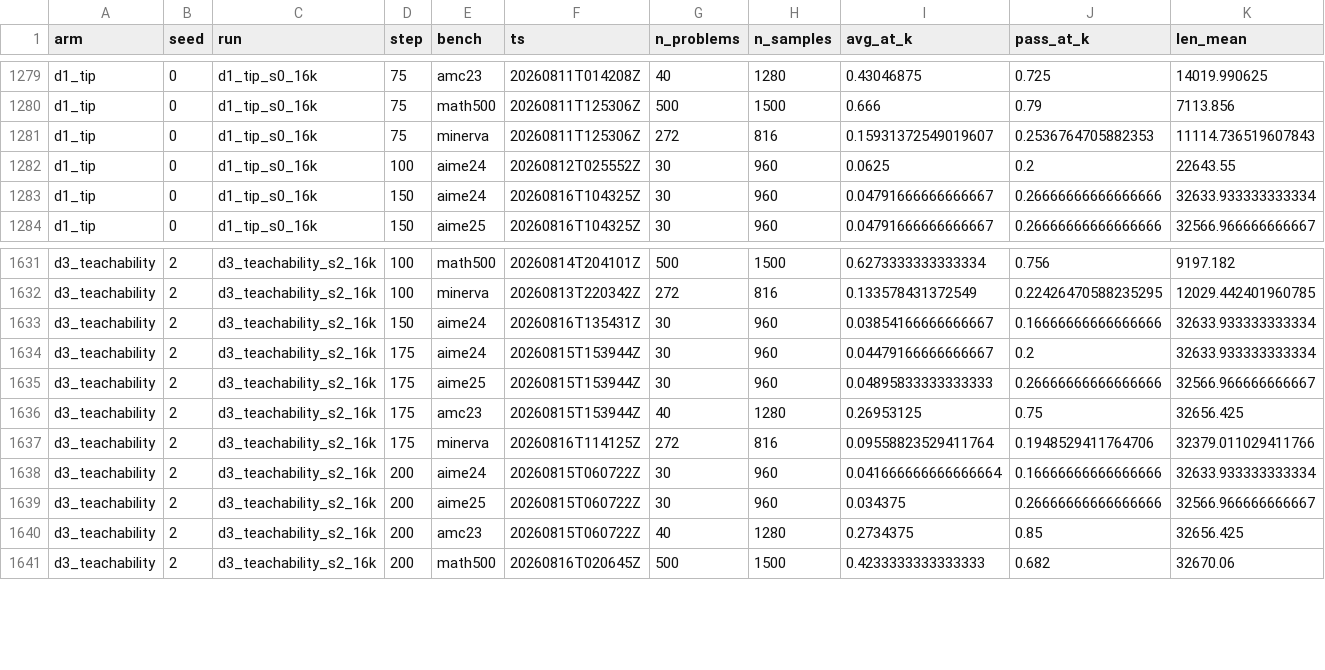
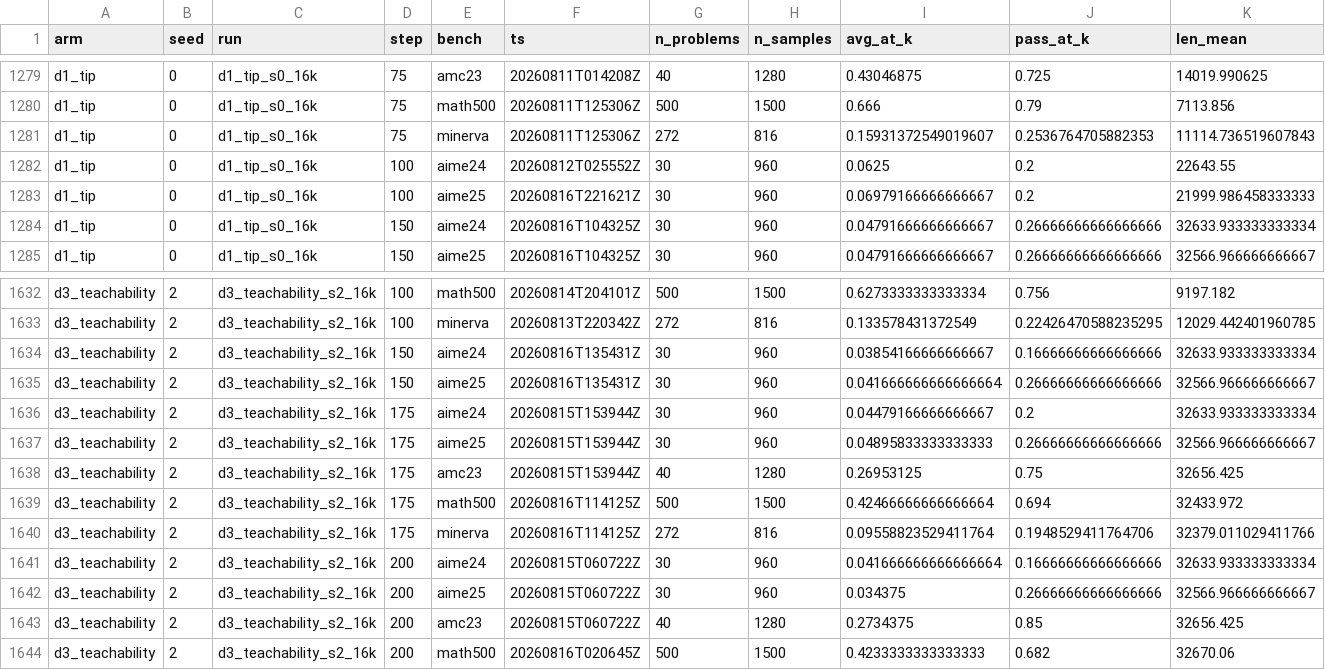
Before and after one commit to YouAreSpecialToMe/SimOPD, a CSV file: docs/data/post_eval_cells.csv, drawn as a sheet; only a part is shown, gaps mark what is left out; rows hold the shown columns only; the diff names each change by its address in the sheet, - before the commit and + after, or states it on an @@ line.

Commit message:
post-eval: +3 cells @ 2026-08-17T02:09Z (cells+两页+报告§3)

```diff
--- a/docs/data/post_eval_cells.csv
+++ b/docs/data/post_eval_cells.csv
+row 1283: d1_tip | 0 | d1_tip_s0_16k | 100 | aime25 | 20260816T221621Z | 30 | 960 | 0.06979166666666667 | 0.2 | 21999.986458333333
+row 1635: d3_teachability | 2 | d3_teachability_s2_16k | 150 | aime25 | 20260816T135431Z | 30 | 960 | 0.041666666666666664 | 0.26666666666666666 | 32566.966666666667
+row 1639: d3_teachability | 2 | d3_teachability_s2_16k | 175 | math500 | 20260816T114125Z | 500 | 1500 | 0.42466666666666664 | 0.694 | 32433.972
```
Also changed, not shown: docs/data/post_eval_bystep.csv, 3 other files.
